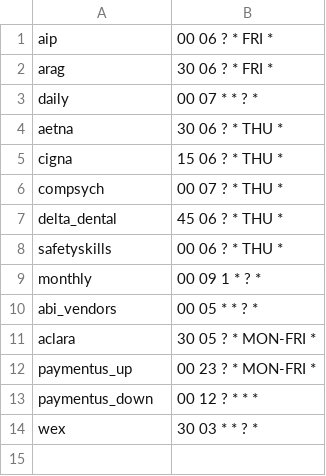
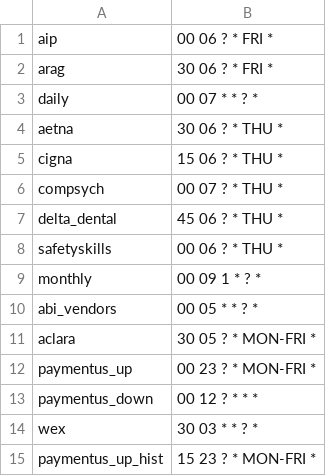
Before and after one commit to cityofasheville/bedrock2, a CSV file: src/db/bedrock-db-data/test_data/run_groups.csv, drawn as a sheet; the diff names each change by its address in the sheet, - before the commit and + after, or states it on an @@ line.

Commit message:
moving paymentus payment history to its own rungroup

```diff
--- a/src/db/bedrock-db-data/test_data/run_groups.csv
+++ b/src/db/bedrock-db-data/test_data/run_groups.csv
+row 15: paymentus_up_hist | 15 23 ? * MON-FRI *
```
Also changed, not shown: 2 other files.
